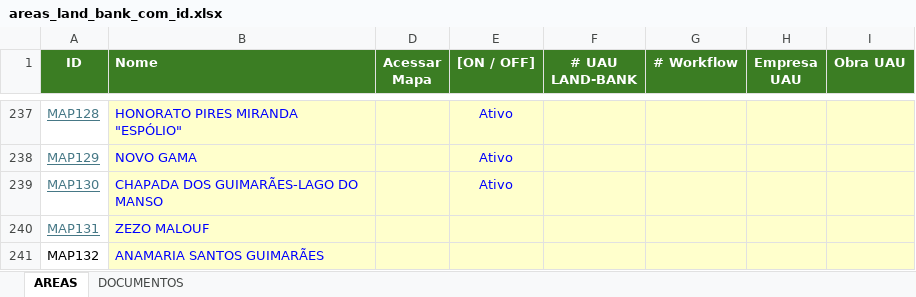
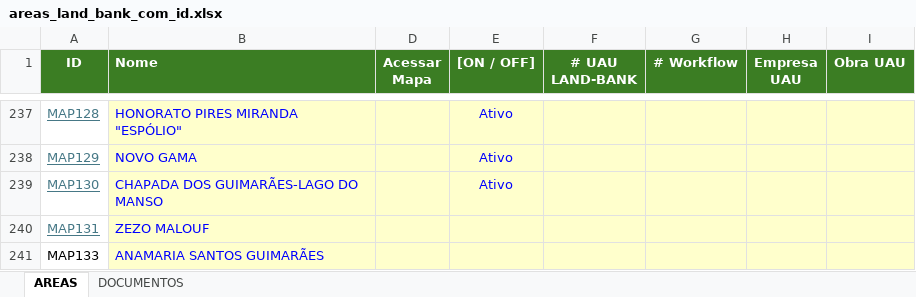
Before and after one commit to vinisoarescastro/land-bank-mapa-brasil-terrenos, an Excel workbook: areas_land_bank_com_id.xlsx, sheet AREAS, drawn as a sheet; only a part is shown, gaps mark what is left out; values as stored, in another font and other column widths than the file's, no borders; the diff names each change by its address in the sheet, - before the commit and + after, or states it on an @@ line.

```diff
--- a/areas_land_bank_com_id.xlsx (sheet AREAS)
+++ b/areas_land_bank_com_id.xlsx (sheet AREAS)
-A241 (ID): MAP132
+A241 (ID): MAP133
```
Also changed, not shown: 2 other files.
